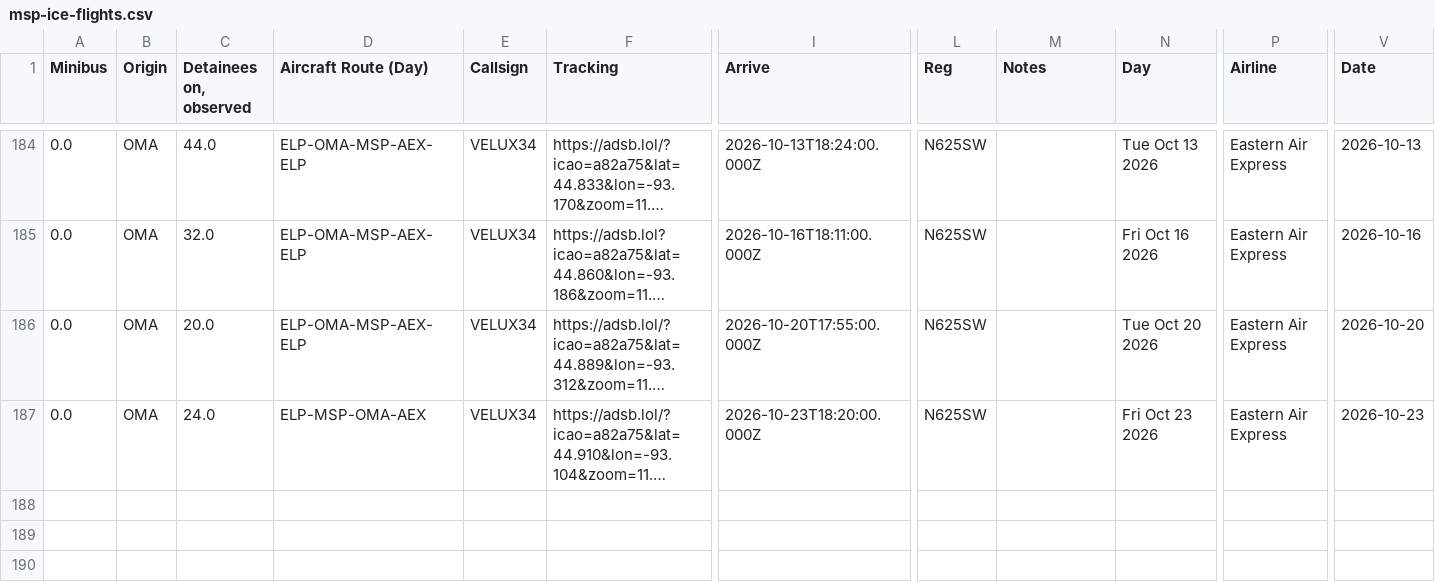
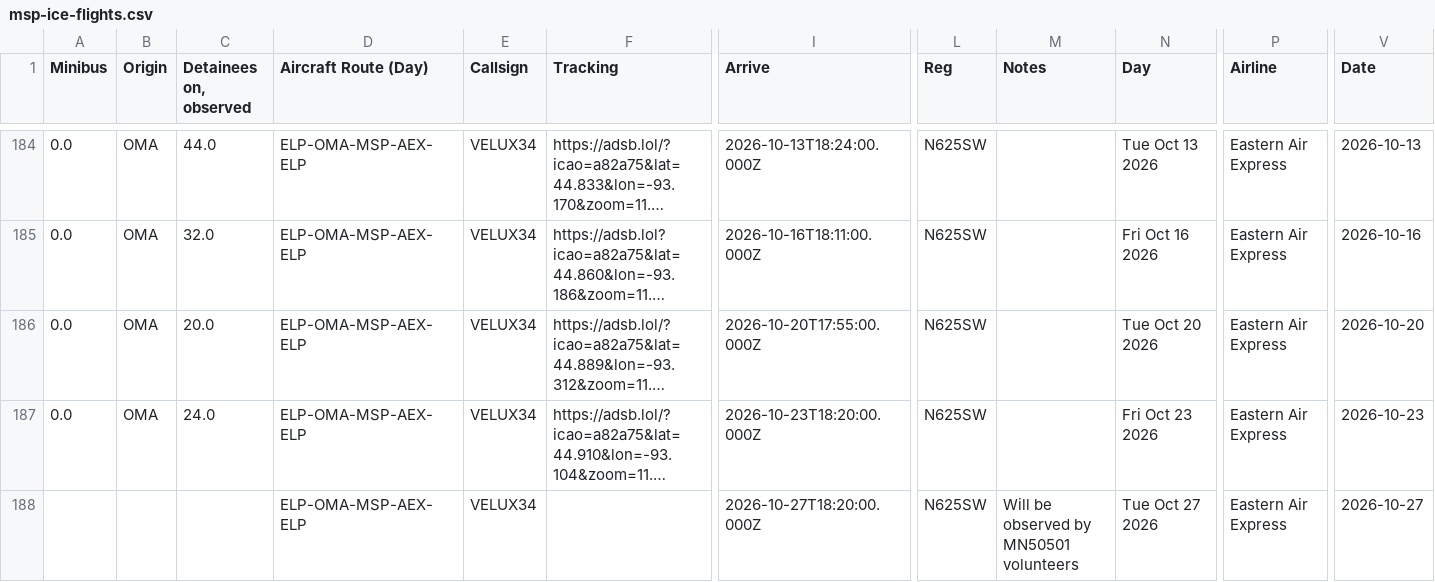
Before and after one commit to mbaynton/msp-ice-flights-shiny, a CSV file: msp-ice-flights.csv, drawn as a sheet; only a part is shown, gaps mark what is left out; long unchanged cells end in …; rows hold the shown columns only; the diff names each change by its address in the sheet, - before the commit and + after, or states it on an @@ line.

```diff
--- a/msp-ice-flights.csv
+++ b/msp-ice-flights.csv
-D187 (Aircraft Route (Day)): ELP-MSP-OMA-AEX
+D187 (Aircraft Route (Day)): ELP-OMA-MSP-AEX-ELP
+row 188:  |  |  | ELP-OMA-MSP-AEX-ELP | VELUX34 |  | 2026-10-27T18:20:00.000Z | N625SW | Will be observed by MN50501 volunteers | Tue Oct 27 2026 | Eastern Air Express | 2026-10-27
```
